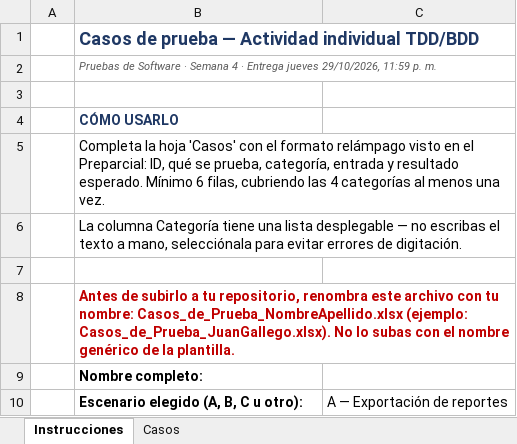
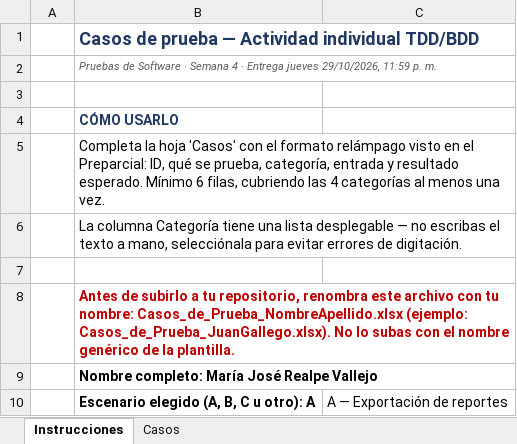
Before and after one commit to mariarealpe/ejercicio-tdd-bdd, an Excel workbook: docs/pruebas/actividades/semana4/Casos_de_Prueba_MaríaJoséRealpe.xlsx, sheet Instrucciones, drawn as a sheet; values as stored, in another font and other column widths than the file's, no borders; charts and pictures not drawn; the diff names each change by its address in the sheet, - before the commit and + after, or states it on an @@ line.

Commit message:
docs: agrega nombre en casos de prueba

```diff
--- a/docs/pruebas/actividades/semana4/Casos_de_Prueba_MaríaJoséRealpe.xlsx (sheet Instrucciones)
+++ b/docs/pruebas/actividades/semana4/Casos_de_Prueba_MaríaJoséRealpe.xlsx (sheet Instrucciones)
-B9: Nombre completo:
+B9: Nombre completo: María José Realpe Vallejo
-B10: Escenario elegido (A, B, C u otro):
+B10: Escenario elegido (A, B, C u otro): A
```
Also changed, not shown: charts or pictures.
